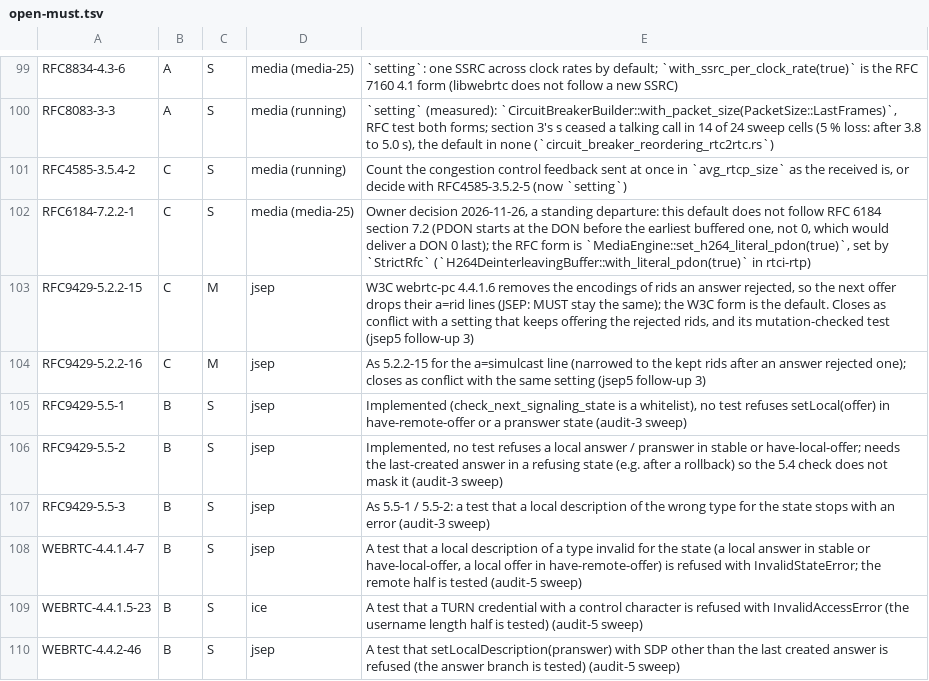
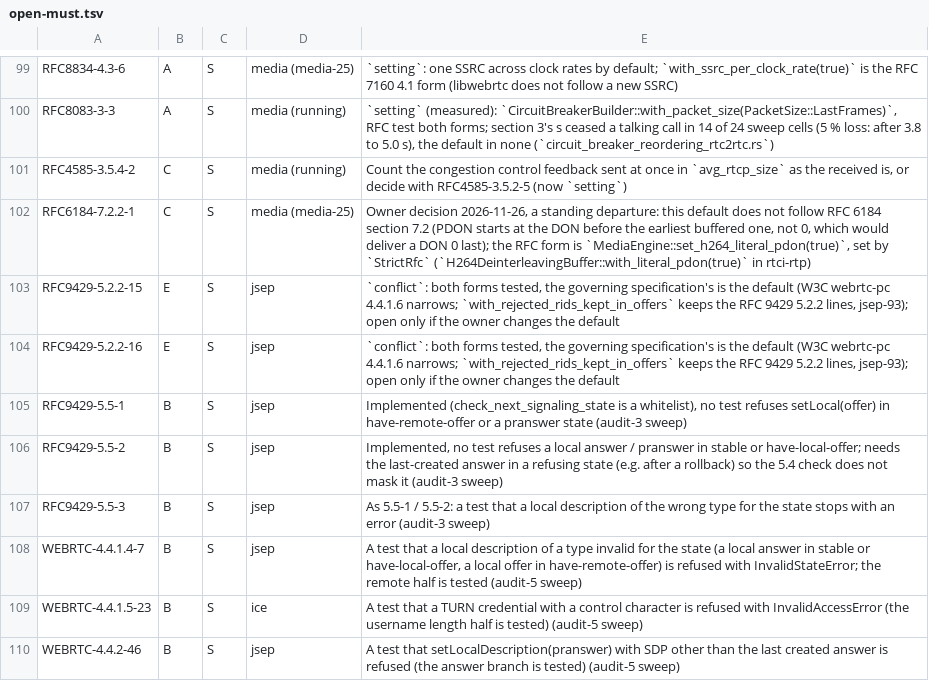
Before and after one commit to Brainwires/rtci, a TSV file: docs/conformance/audit/open-must.tsv, drawn as a sheet; only a part is shown, gaps mark what is left out.

```diff
--- a/docs/conformance/audit/open-must.tsv
+++ b/docs/conformance/audit/open-must.tsv
@@ -102,4 +102,4 @@ RFC4585-3.5.4-2	C	S	media (running)	Count the congestion control feedback sent a
 RFC6184-7.2.2-1	C	S	media (media-25)	Owner decision 2026-11-26, a standing departure: this default does not follow RFC 6184 section 7.2 (PDON starts at the DON before the earliest buffered one, not 0, which would deliver a DON 0 last); the RFC form is `MediaEngine::set_h264_literal_pdon(true)`, set by `StrictRfc` (`H264DeinterleavingBuffer::with_literal_pdon(true)` in rtci-rtp)
-RFC9429-5.2.2-15	C	M	jsep	W3C webrtc-pc 4.4.1.6 removes the encodings of rids an answer rejected, so the next offer drops their a=rid lines (JSEP: MUST stay the same); the W3C form is the default. Closes as conflict with a setting that keeps offering the rejected rids, and its mutation-checked test (jsep5 follow-up 3)
-RFC9429-5.2.2-16	C	M	jsep	As 5.2.2-15 for the a=simulcast line (narrowed to the kept rids after an answer rejected one); closes as conflict with the same setting (jsep5 follow-up 3)
+RFC9429-5.2.2-15	E	S	jsep	`conflict`: both forms tested, the governing specification's is the default (W3C webrtc-pc 4.4.1.6 narrows; `with_rejected_rids_kept_in_offers` keeps the RFC 9429 5.2.2 lines, jsep-93); open only if the owner changes the default
+RFC9429-5.2.2-16	E	S	jsep	`conflict`: both forms tested, the governing specification's is the default (W3C webrtc-pc 4.4.1.6 narrows; `with_rejected_rids_kept_in_offers` keeps the RFC 9429 5.2.2 lines, jsep-93); open only if the owner changes the default
 RFC9429-5.5-1	B	S	jsep	Implemented (check_next_signaling_state is a whitelist), no test refuses setLocal(offer) in have-remote-offer or a pranswer state (audit-3 sweep)
```
Also changed, not shown: 11 other files.
